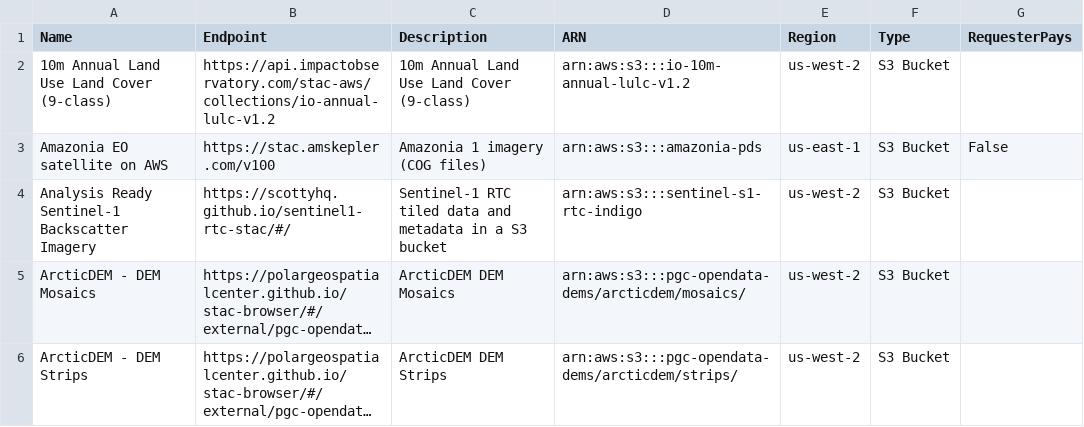
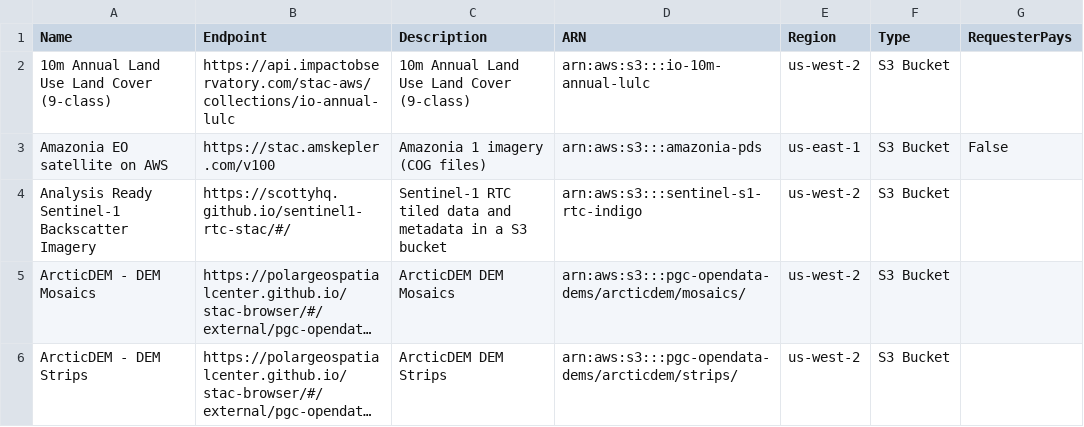
Before and after one commit to opengeos/aws-open-data-stac, a TSV file: aws_stac_catalogs.tsv, drawn as a sheet; only a part is shown; long unchanged cells end in ….

```diff
--- a/aws_stac_catalogs.tsv
+++ b/aws_stac_catalogs.tsv
@@ -1,3 +1,3 @@
 Name	Endpoint	Description	ARN	Region	Type	RequesterPays
-10m Annual Land Use Land Cover (9-class)	https://api.impactobservatory.com/stac-aws/collections/io-annual-lulc-v1.2	10m Annual Land Use Land Cover (9-class)	arn:aws:s3:::io-10m-annual-lulc-v1.2	us-west-2	S3 Bucket	
+10m Annual Land Use Land Cover (9-class)	https://api.impactobservatory.com/stac-aws/collections/io-annual-lulc	10m Annual Land Use Land Cover (9-class)	arn:aws:s3:::io-10m-annual-lulc	us-west-2	S3 Bucket	
 Amazonia EO satellite on AWS	https://stac.amskepler.com/v100	Amazonia 1 imagery (COG files)	arn:aws:s3:::amazonia-pds	us-east-1	S3 Bucket	False
```
Also changed, not shown: 2 other files.
